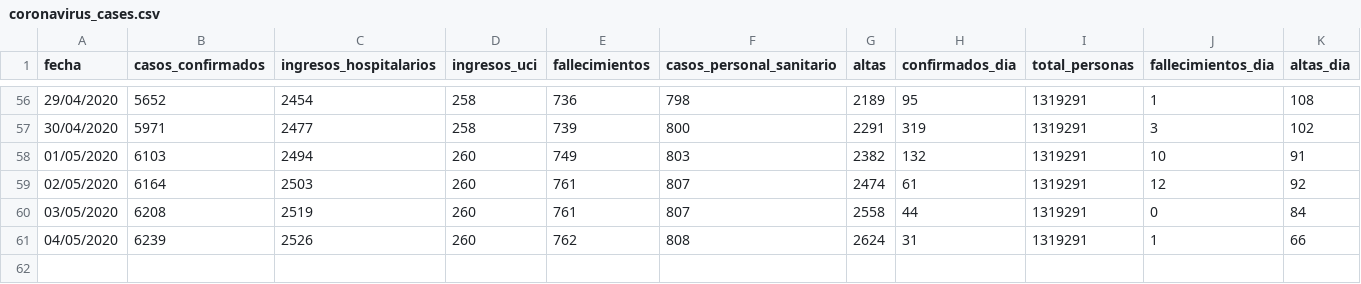
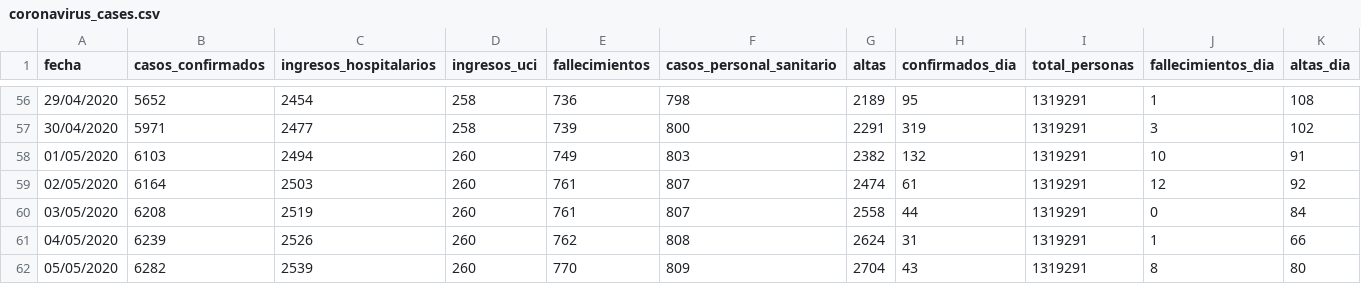
Before and after one commit to danilat/covid-19-aragon, a CSV file: _data/coronavirus_cases.csv, drawn as a sheet; only a part is shown, gaps mark what is left out; rows hold the shown columns only; the diff names each change by its address in the sheet, - before the commit and + after, or states it on an @@ line.

```diff
--- a/_data/coronavirus_cases.csv
+++ b/_data/coronavirus_cases.csv
+row 62: 05/05/2020 | 6282 | 2539 | 260 | 770 | 809 | 2704 | 43 | 1319291 | 8 | 80
```
Also changed, not shown: _data/coronavirus_cases_teruel.csv, _data/coronavirus_cases_zaragoza.csv, 8 other files.
